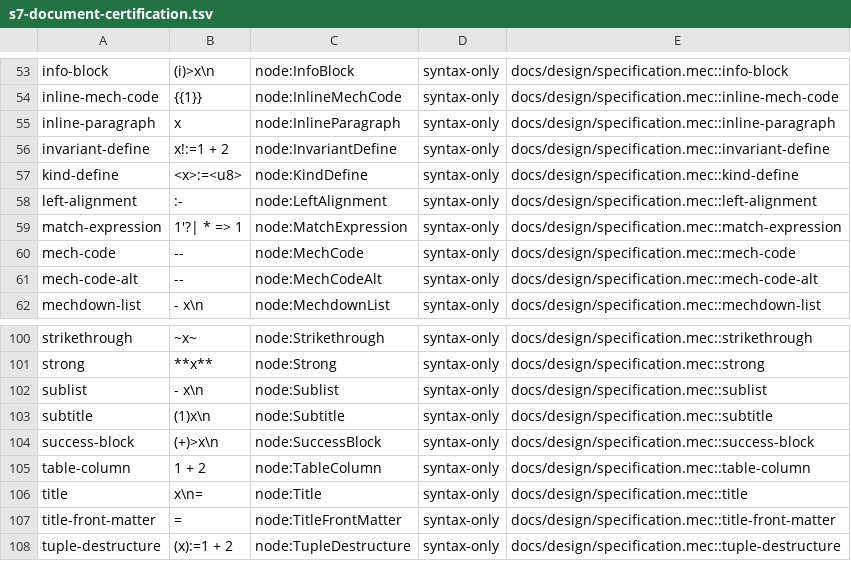
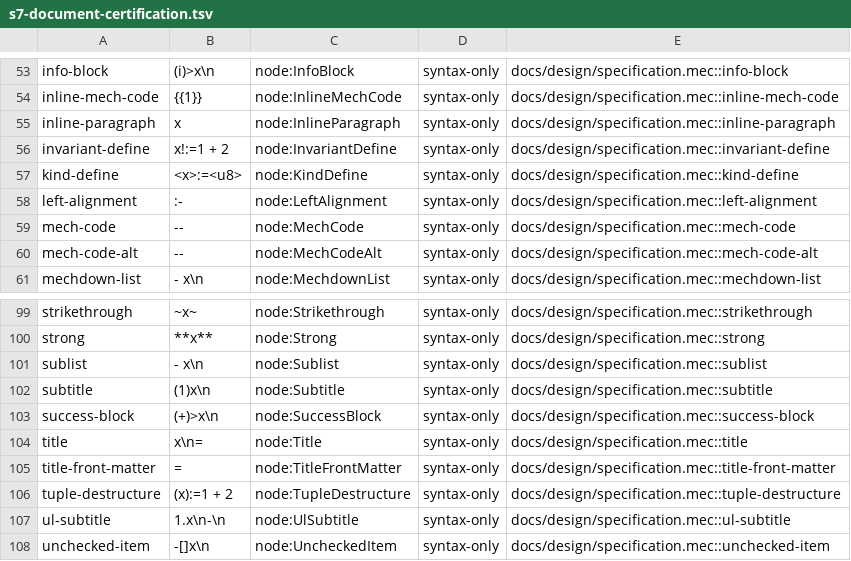
Before and after one commit to mech-lang/mech, a TSV file: docs/design/grammar-audit/s7-document-certification.tsv, drawn as a sheet; only a part is shown, gaps mark what is left out; the shorter side is filled out with more unchanged rows; the diff names each change by its address in the sheet, - before the commit and + after, or states it on an @@ line.

Commit message:
fix(syntax): close document root review gaps

```diff
--- a/docs/design/grammar-audit/s7-document-certification.tsv
+++ b/docs/design/grammar-audit/s7-document-certification.tsv
-row 59: match-expression | 1'?| * => 1 | node:MatchExpression | syntax-only | docs/design/specification.mec::match-expression
-row 105: table-column | 1 + 2 | node:TableColumn | syntax-only | docs/design/specification.mec::table-column
```
Also changed, not shown: docs/design/grammar-audit/ports.tsv, docs/design/grammar-audit/s7-dispositions.tsv, 16 other files.
